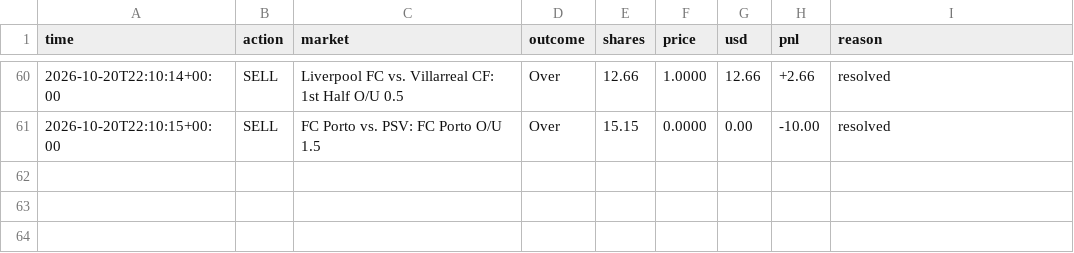
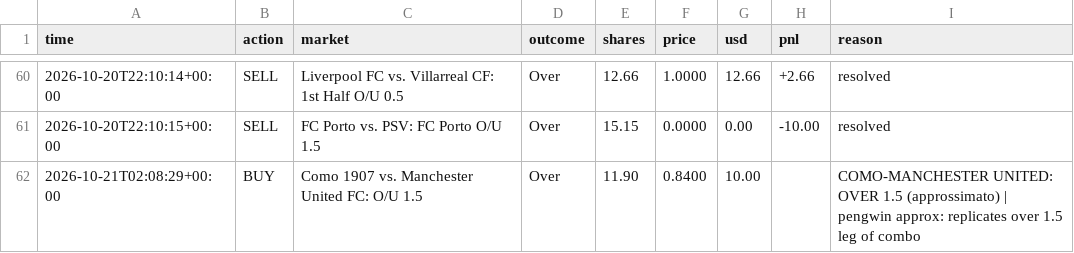
Before and after one commit to MoldyAxis395/polymarket-news-bot, a CSV file: data/pengwin/trades.csv, drawn as a sheet; only a part is shown, gaps mark what is left out; the diff names each change by its address in the sheet, - before the commit and + after, or states it on an @@ line.

```diff
--- a/data/pengwin/trades.csv
+++ b/data/pengwin/trades.csv
+row 62: 2026-10-21T02:08:29+00:00 | BUY | Como 1907 vs. Manchester United FC: O/U 1.5 | Over | 11.90 | 0.8400 | 10.00 |  | COMO-MANCHESTER UNITED: OVER 1.5 (approssimato) | pengwin approx: replicates over 1.5 leg of combo
```
Also changed, not shown: 8 other files.
